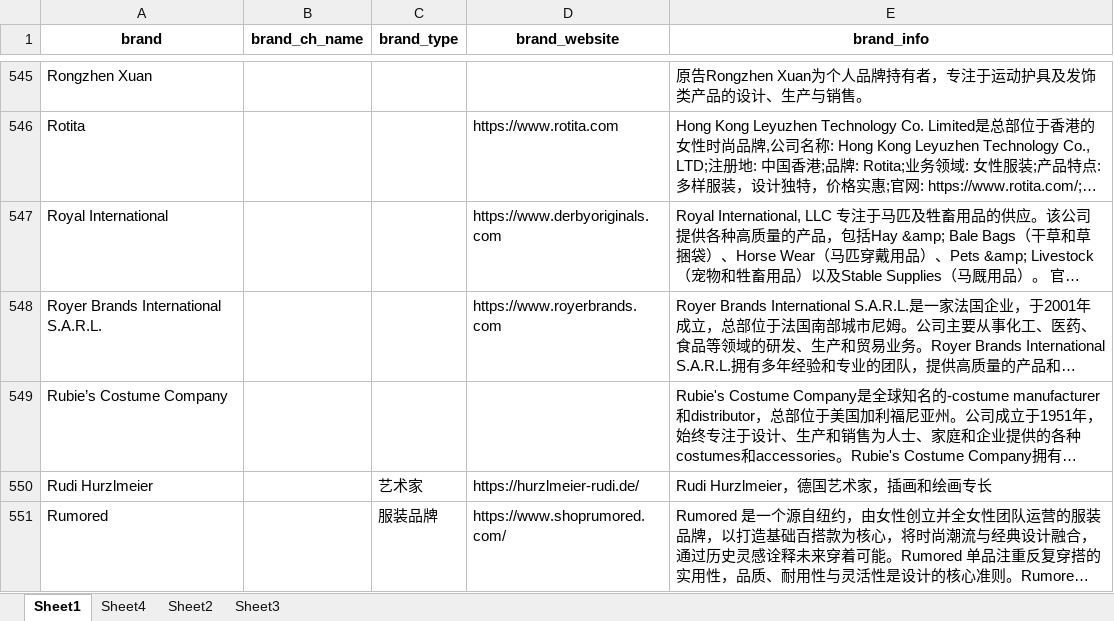
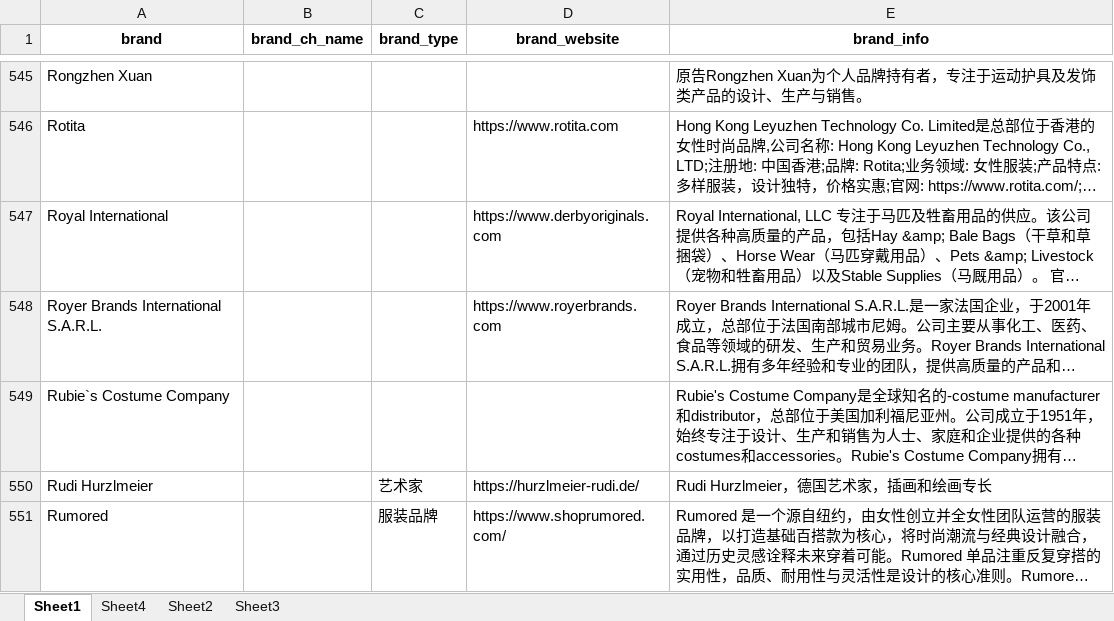
Before and after one commit to lautaroifantastic0101/SLBR-Visible-Watermark-Removal, an Excel workbook: config/brand_info_config.xlsx, sheet Sheet1, drawn as a sheet; only a part is shown, gaps mark what is left out; long unchanged cells end in …; values as stored, in another font and other column widths than the file's, no borders; the diff names each change by its address in the sheet, - before the commit and + after, or states it on an @@ line.

Commit message:
update

```diff
--- a/config/brand_info_config.xlsx (sheet Sheet1)
+++ b/config/brand_info_config.xlsx (sheet Sheet1)
-A549 (brand): Rubie’s Costume Company
+A549 (brand): Rubie`s Costume Company
```
